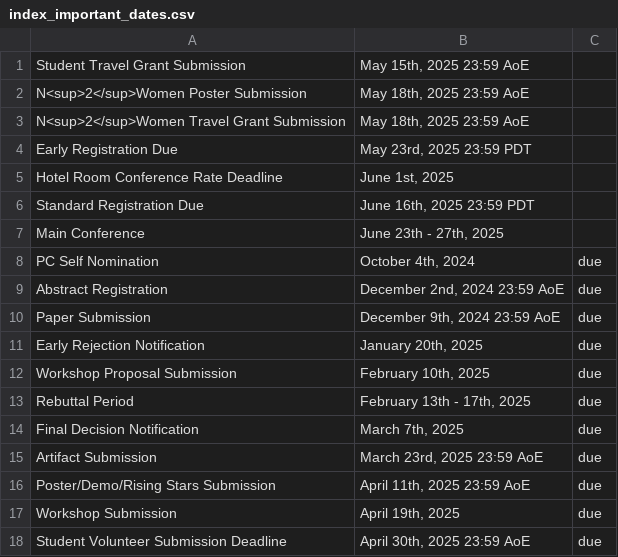
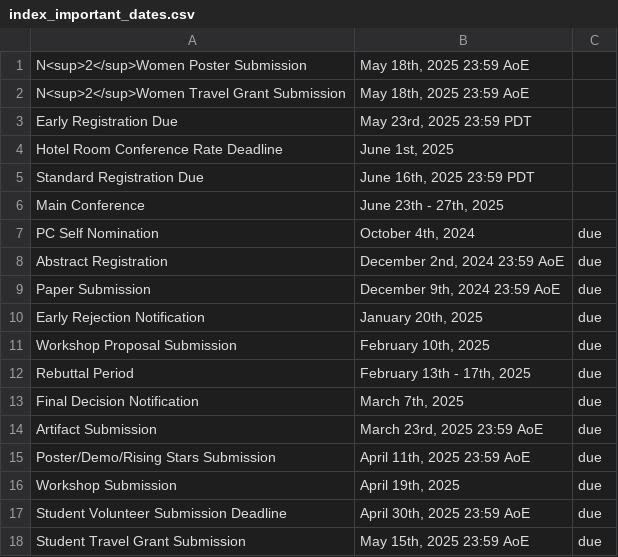
Before and after one commit to mobisys2025/website, a CSV file: assets/index_important_dates.csv, drawn as a sheet.

Commit message:
update index

```diff
--- a/assets/index_important_dates.csv
+++ b/assets/index_important_dates.csv
@@ -1,2 +1 @@
-"Student Travel Grant Submission","May 15th, 2025 23:59 AoE",""
 "N<sup>2</sup>Women Poster Submission","May 18th, 2025 23:59 AoE",""
@@ -18 +17,2 @@
 "Student Volunteer Submission Deadline","April 30th, 2025 23:59 AoE","due"
+"Student Travel Grant Submission","May 15th, 2025 23:59 AoE","due"
```
Also changed, not shown: 2 other files.
